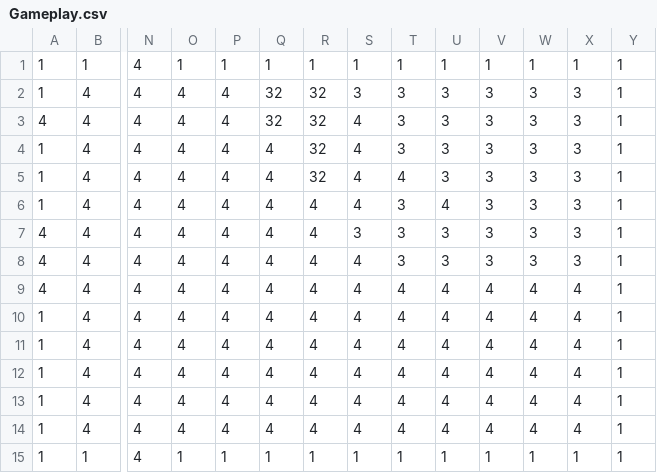
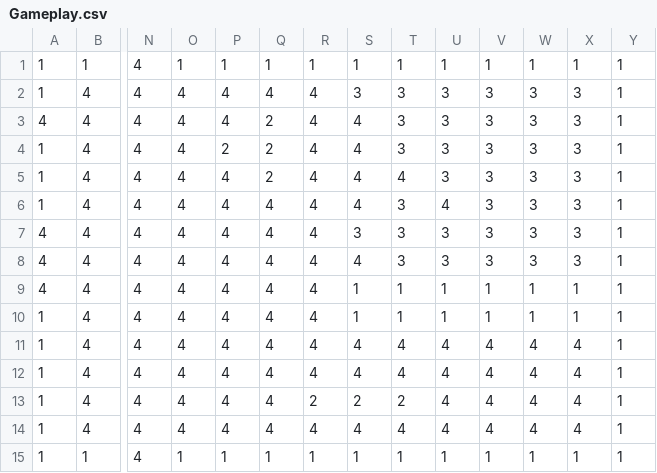
Before and after one commit to dactrtr/Dinopirates, a CSV file: LDTK/DPplaydate/simplified/Room_21/Gameplay.csv, drawn as a sheet; only a part is shown, gaps mark what is left out; removed rows and columns are numbered as before the commit, all else as after; rows hold the shown columns only; the diff names each change by its address in the sheet, - before the commit and + after, or states it on an @@ line.

```diff
--- a/LDTK/DPplaydate/simplified/Room_21/Gameplay.csv
+++ b/LDTK/DPplaydate/simplified/Room_21/Gameplay.csv
-Q2: 32
+Q2: 4
-R2:R5: 32
+R2:R5: 4
-Q3: 32
+Q3: 2
-P4: 4
+P4: 2
-Q4:Q5: 4
+Q4:Q5: 2
-S9: 4
+S9: 1
-T9: 4
+T9: 1
-U9: 4
+U9: 1
-V9: 4
+V9: 1
-W9: 4
+W9: 1
-X9: 4
+X9: 1
+row 10: 1 | 4 | 4 | 4 | 4 | 4 | 4 | 1 | 1 | 1 | 1 | 1 | 1 | 1
-R13: 4
+R13: 2
-S13: 4
+S13: 2
-T13: 4
+T13: 2
-row 13: 1 | 4 | 4 | 4 | 4 | 4 | 4 | 4 | 4 | 4 | 4 | 4 | 4 | 1
```
Also changed, not shown: 23 other files.
